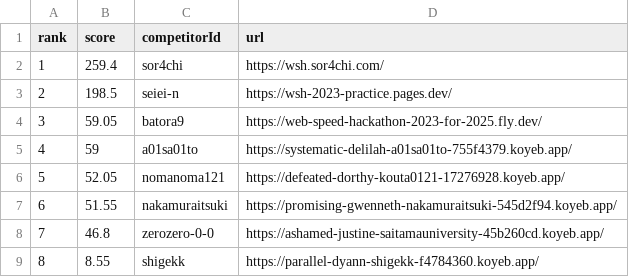
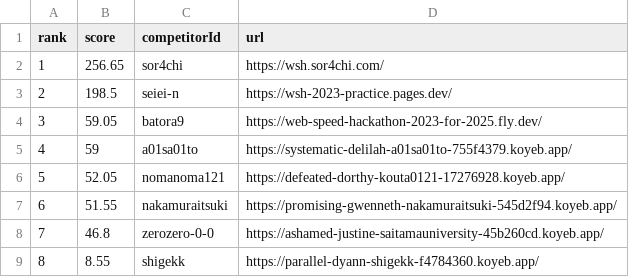
Before and after one commit to saitamau-maximum/web-speed-hackathon-2023-scoring-tool-for-2025, a CSV file: score.csv, drawn as a sheet.

```diff
--- a/score.csv
+++ b/score.csv
@@ -1,3 +1,3 @@
 rank,score,competitorId,url
-1,259.4,sor4chi,https://wsh.sor4chi.com/
+1,256.65,sor4chi,https://wsh.sor4chi.com/
 2,198.5,seiei-n,https://wsh-2023-practice.pages.dev/
```
Also changed, not shown: log.csv, 1 other file.
